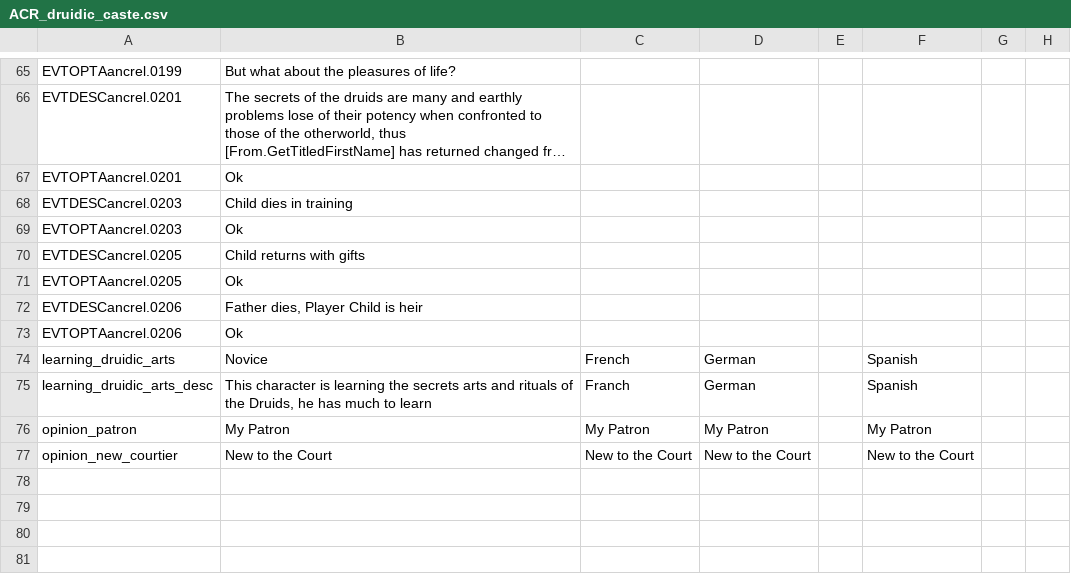
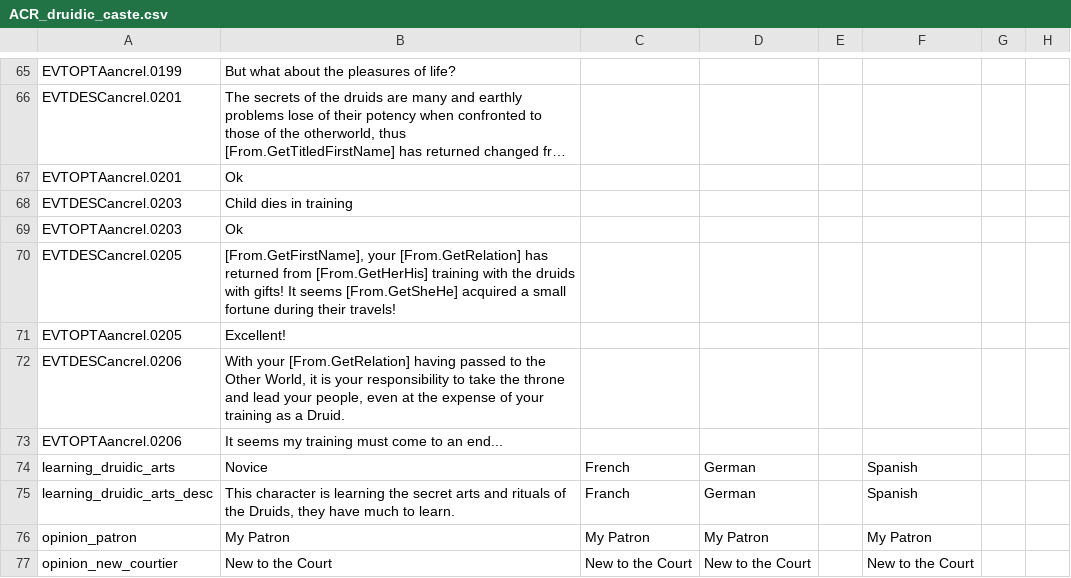
Before and after one commit to Superpat/ancientreligions, a CSV file: AncientReligions/localisation/ACR_druidic_caste.csv, drawn as a sheet; only a part is shown, gaps mark what is left out; long unchanged cells end in …; the diff names each change by its address in the sheet, - before the commit and + after, or states it on an @@ line.

Commit message:
some small changes for issue #42
tweaks to the court druid notification events for #32
ladies can get druid events now
zealous characters more likely to want to be druids
children will not return from training until they are, at minimum, 18
changeling child will be set to its parent religion, not hard-coded to
be Celtic Pagan (what if they were reformed?)
localization added for some of the education events
fixed typo in "Father dies, Child inherits" event
Wolf Tails Formed narrative event is now major, so all characters see it
Titan Cultist modifier now Titan Ferocity, matching the style of
Promethean Philosophy

```diff
--- a/AncientReligions/localisation/ACR_druidic_caste.csv
+++ b/AncientReligions/localisation/ACR_druidic_caste.csv
-B70: Child returns with gifts
+B70: [From.GetFirstName], your [From.GetRelation] has returned from [From.GetHerHis] training with the druids with gifts! It seems [From.GetSheHe] acquired a small fortune during their travels!
-B71: Ok
+B71: Excellent!
-B72: Father dies, Player Child is heir
+B72: With your [From.GetRelation] having passed to the Other World, it is your responsibility to take the throne and lead your people, even at the expense of your training as a Druid.
-B73: Ok
+B73: It seems my training must come to an end...
-B75: …learning the secrets arts and rituals of the Druids, he has much to learn
+B75: …learning the secret arts and rituals of the Druids, they have much to learn.
```
Also changed, not shown: AncientReligions/localisation/ACR_titan_cult.csv, 2 other files.
